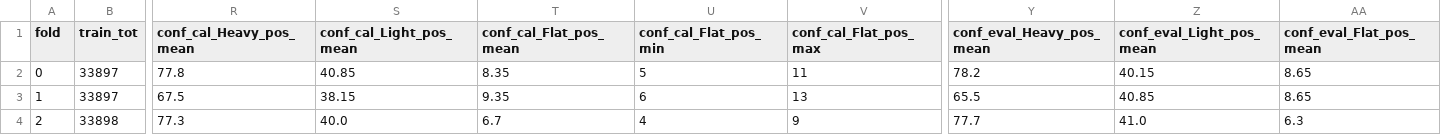
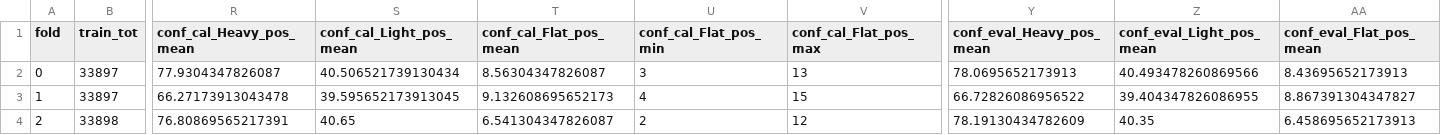
Before and after one commit to azeem1020/etd-mamrd-conformal, a CSV file: results/phase_n_retrained/r2_audit/sgcc_fold_counts.csv, drawn as a sheet; only a part is shown, gaps mark what is left out; the diff names each change by its address in the sheet, - before the commit and + after, or states it on an @@ line.

```diff
--- a/results/phase_n_retrained/r2_audit/sgcc_fold_counts.csv
+++ b/results/phase_n_retrained/r2_audit/sgcc_fold_counts.csv
-R2 (conf_cal_Heavy_pos_mean): 77.8
+R2 (conf_cal_Heavy_pos_mean): 77.9304347826087
-S2 (conf_cal_Light_pos_mean): 40.85
+S2 (conf_cal_Light_pos_mean): 40.506521739130434
-T2 (conf_cal_Flat_pos_mean): 8.35
+T2 (conf_cal_Flat_pos_mean): 8.56304347826087
-U2 (conf_cal_Flat_pos_min): 5
+U2 (conf_cal_Flat_pos_min): 3
-V2 (conf_cal_Flat_pos_max): 11
+V2 (conf_cal_Flat_pos_max): 13
-Y2 (conf_eval_Heavy_pos_mean): 78.2
+Y2 (conf_eval_Heavy_pos_mean): 78.0695652173913
-Z2 (conf_eval_Light_pos_mean): 40.15
+Z2 (conf_eval_Light_pos_mean): 40.493478260869566
-AA2 (conf_eval_Flat_pos_mean): 8.65
+AA2 (conf_eval_Flat_pos_mean): 8.43695652173913
-R3 (conf_cal_Heavy_pos_mean): 67.5
+R3 (conf_cal_Heavy_pos_mean): 66.27173913043478
-S3 (conf_cal_Light_pos_mean): 38.15
+S3 (conf_cal_Light_pos_mean): 39.595652173913045
-T3 (conf_cal_Flat_pos_mean): 9.35
+T3 (conf_cal_Flat_pos_mean): 9.132608695652173
-U3 (conf_cal_Flat_pos_min): 6
+U3 (conf_cal_Flat_pos_min): 4
-V3 (conf_cal_Flat_pos_max): 13
+V3 (conf_cal_Flat_pos_max): 15
-Y3 (conf_eval_Heavy_pos_mean): 65.5
+Y3 (conf_eval_Heavy_pos_mean): 66.72826086956522
-Z3 (conf_eval_Light_pos_mean): 40.85
+Z3 (conf_eval_Light_pos_mean): 39.404347826086955
-AA3 (conf_eval_Flat_pos_mean): 8.65
+AA3 (conf_eval_Flat_pos_mean): 8.867391304347827
-R4 (conf_cal_Heavy_pos_mean): 77.3
+R4 (conf_cal_Heavy_pos_mean): 76.80869565217391
-S4 (conf_cal_Light_pos_mean): 40.0
+S4 (conf_cal_Light_pos_mean): 40.65
-T4 (conf_cal_Flat_pos_mean): 6.7
+T4 (conf_cal_Flat_pos_mean): 6.541304347826087
-U4 (conf_cal_Flat_pos_min): 4
+U4 (conf_cal_Flat_pos_min): 2
-V4 (conf_cal_Flat_pos_max): 9
+V4 (conf_cal_Flat_pos_max): 12
-Y4 (conf_eval_Heavy_pos_mean): 77.7
+Y4 (conf_eval_Heavy_pos_mean): 78.19130434782609
-Z4 (conf_eval_Light_pos_mean): 41.0
+Z4 (conf_eval_Light_pos_mean): 40.35
-AA4 (conf_eval_Flat_pos_mean): 6.3
+AA4 (conf_eval_Flat_pos_mean): 6.458695652173913
```
Also changed, not shown: partition_manifests/sgcc_fold_counts.csv, results/phase_n_retrained/r2_audit/conformal_eligibility_ledger.csv, 25 other files.
